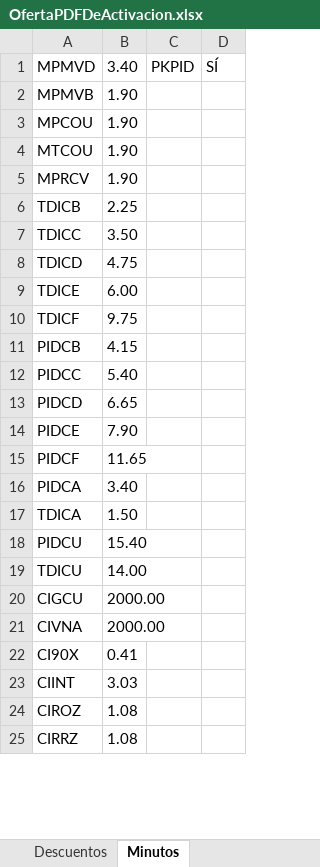
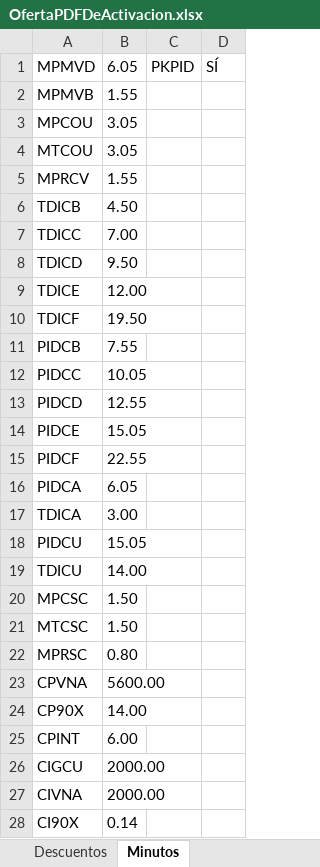
Before and after one commit to ahm22508/Automation_Oferta_And_Anexion_De_Cif_Cases, an Excel workbook: OfertaPDFDeActivacion.xlsx, sheet Minutos, drawn as a sheet; only a part is shown; values as stored, in another font and other column widths than the file's, no borders; removed rows and columns are numbered as before the commit, all else as after; the diff covers the shown part only; the diff names each change by its address in the sheet, - before the commit and + after, or states it on an @@ line.

```diff
--- a/OfertaPDFDeActivacion.xlsx (sheet Minutos)
+++ b/OfertaPDFDeActivacion.xlsx (sheet Minutos)
-B1: 3.40
+B1: 6.05
-B2: 1.90
+B2: 1.55
-B3:B4: 1.90
+B3:B4: 3.05
-B5: 1.90
+B5: 1.55
-B6: 2.25
+B6: 4.50
-B7: 3.50
+B7: 7.00
-B8: 4.75
+B8: 9.50
-B9: 6.00
+B9: 12.00
-B10: 9.75
+B10: 19.50
-B11: 4.15
+B11: 7.55
-B12: 5.40
+B12: 10.05
-B13: 6.65
+B13: 12.55
-B14: 7.90
+B14: 15.05
-B15: 11.65
+B15: 22.55
-B16: 3.40
+B16: 6.05
-B17: 1.50
+B17: 3.00
-B18: 15.40
+B18: 15.05
+row 20: MPCSC | 1.50
+row 21: MTCSC | 1.50
+row 22: MPRSC | 0.80
+row 23: CPVNA | 5600.00
+row 24: CP90X | 14.00
+row 25: CPINT | 6.00
-B28: 0.41
+B28: 0.14
-row 23: CIINT | 3.03
-row 24: CIROZ | 1.08
-row 25: CIRRZ | 1.08
```
Also changed, not shown: 1 added row, 1 removed row and 2 edited cells elsewhere in this sheet, sheet Trenes, sheet Descuentos, sheet PosventaYBROXXX, 30 other files.
